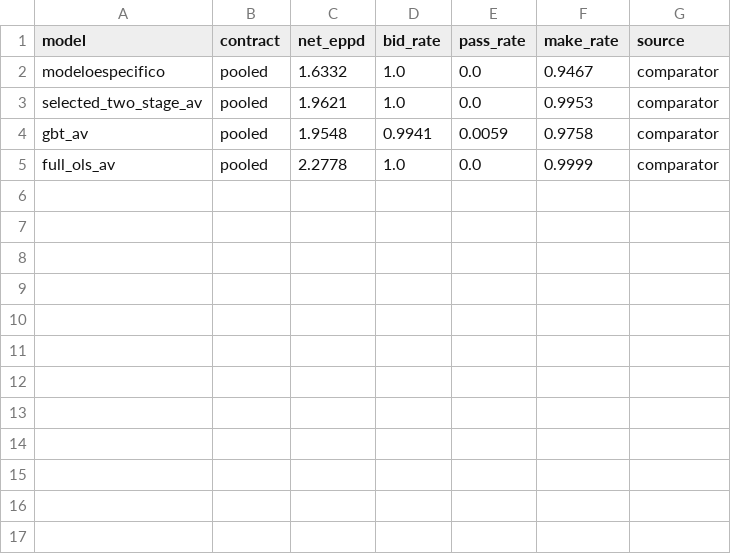
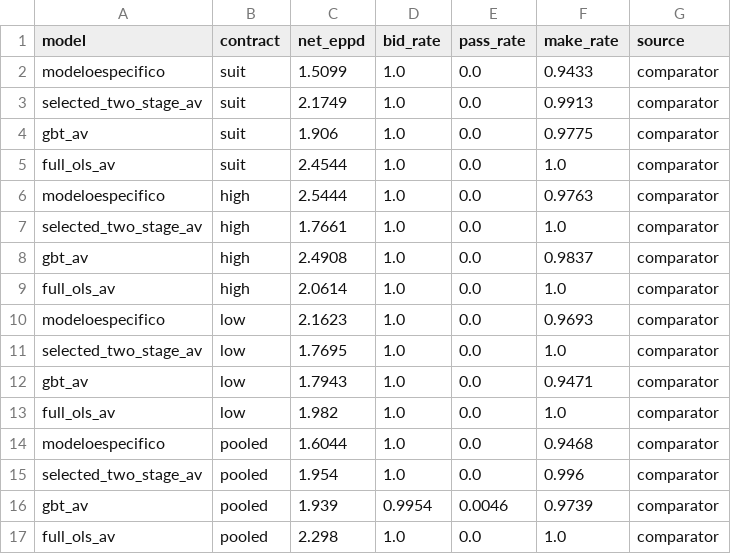
Before and after one commit to Questuart/Bid-Euchre, a CSV file: docs/04_reports/arc_d_v2/r0/full/tables/behavior_by_contract.csv, drawn as a sheet.

```diff
--- a/docs/04_reports/arc_d_v2/r0/full/tables/behavior_by_contract.csv
+++ b/docs/04_reports/arc_d_v2/r0/full/tables/behavior_by_contract.csv
@@ -1,5 +1,17 @@
 model,contract,net_eppd,bid_rate,pass_rate,make_rate,source
-modeloespecifico,pooled,1.6332,1.0,0.0,0.9467,comparator
-selected_two_stage_av,pooled,1.9621,1.0,0.0,0.9953,comparator
-gbt_av,pooled,1.9548,0.9941,0.0059,0.9758,comparator
-full_ols_av,pooled,2.2778,1.0,0.0,0.9999,comparator
+modeloespecifico,suit,1.5099,1.0,0.0,0.9433,comparator
+selected_two_stage_av,suit,2.1749,1.0,0.0,0.9913,comparator
+gbt_av,suit,1.906,1.0,0.0,0.9775,comparator
+full_ols_av,suit,2.4544,1.0,0.0,1.0,comparator
+modeloespecifico,high,2.5444,1.0,0.0,0.9763,comparator
+selected_two_stage_av,high,1.7661,1.0,0.0,1.0,comparator
+gbt_av,high,2.4908,1.0,0.0,0.9837,comparator
+full_ols_av,high,2.0614,1.0,0.0,1.0,comparator
+modeloespecifico,low,2.1623,1.0,0.0,0.9693,comparator
+selected_two_stage_av,low,1.7695,1.0,0.0,1.0,comparator
+gbt_av,low,1.7943,1.0,0.0,0.9471,comparator
+full_ols_av,low,1.982,1.0,0.0,1.0,comparator
+modeloespecifico,pooled,1.6044,1.0,0.0,0.9468,comparator
+selected_two_stage_av,pooled,1.954,1.0,0.0,0.996,comparator
+gbt_av,pooled,1.939,0.9954,0.0046,0.9739,comparator
+full_ols_av,pooled,2.298,1.0,0.0,1.0,comparator
```
Also changed, not shown: docs/04_reports/arc_d_v2/r1/full/tables/behavior_by_contract.csv, 9 other files.
